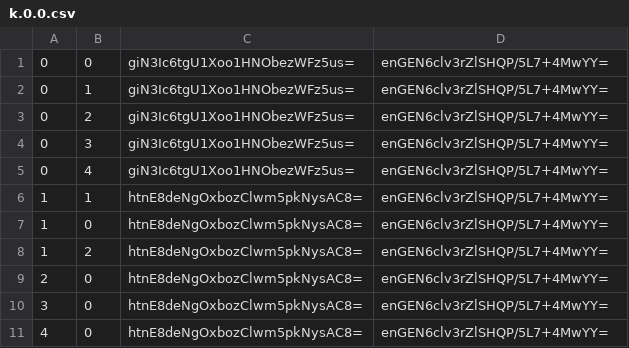
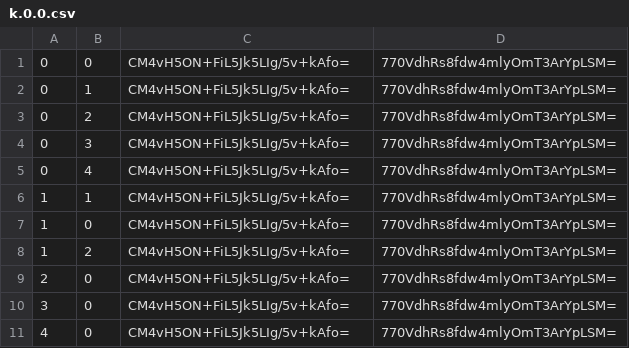
Before and after one commit to feelemyer/Fejard, a CSV file: tiles/zoom.-1/metadata/k.0.0.csv, drawn as a sheet.

```diff
--- a/tiles/zoom.-1/metadata/k.0.0.csv
+++ b/tiles/zoom.-1/metadata/k.0.0.csv
@@ -1,11 +1,11 @@
-0,0,giN3Ic6tgU1Xoo1HNObezWFz5us=,enGEN6clv3rZlSHQP/5L7+4MwYY=
-0,1,giN3Ic6tgU1Xoo1HNObezWFz5us=,enGEN6clv3rZlSHQP/5L7+4MwYY=
-0,2,giN3Ic6tgU1Xoo1HNObezWFz5us=,enGEN6clv3rZlSHQP/5L7+4MwYY=
-0,3,giN3Ic6tgU1Xoo1HNObezWFz5us=,enGEN6clv3rZlSHQP/5L7+4MwYY=
-0,4,giN3Ic6tgU1Xoo1HNObezWFz5us=,enGEN6clv3rZlSHQP/5L7+4MwYY=
-1,1,htnE8deNgOxbozClwm5pkNysAC8=,enGEN6clv3rZlSHQP/5L7+4MwYY=
-1,0,htnE8deNgOxbozClwm5pkNysAC8=,enGEN6clv3rZlSHQP/5L7+4MwYY=
-1,2,htnE8deNgOxbozClwm5pkNysAC8=,enGEN6clv3rZlSHQP/5L7+4MwYY=
-2,0,htnE8deNgOxbozClwm5pkNysAC8=,enGEN6clv3rZlSHQP/5L7+4MwYY=
-3,0,htnE8deNgOxbozClwm5pkNysAC8=,enGEN6clv3rZlSHQP/5L7+4MwYY=
-4,0,htnE8deNgOxbozClwm5pkNysAC8=,enGEN6clv3rZlSHQP/5L7+4MwYY=
+0,0,CM4vH5ON+FiL5Jk5LIg/5v+kAfo=,770VdhRs8fdw4mlyOmT3ArYpLSM=
+0,1,CM4vH5ON+FiL5Jk5LIg/5v+kAfo=,770VdhRs8fdw4mlyOmT3ArYpLSM=
+0,2,CM4vH5ON+FiL5Jk5LIg/5v+kAfo=,770VdhRs8fdw4mlyOmT3ArYpLSM=
+0,3,CM4vH5ON+FiL5Jk5LIg/5v+kAfo=,770VdhRs8fdw4mlyOmT3ArYpLSM=
+0,4,CM4vH5ON+FiL5Jk5LIg/5v+kAfo=,770VdhRs8fdw4mlyOmT3ArYpLSM=
+1,1,CM4vH5ON+FiL5Jk5LIg/5v+kAfo=,770VdhRs8fdw4mlyOmT3ArYpLSM=
+1,0,CM4vH5ON+FiL5Jk5LIg/5v+kAfo=,770VdhRs8fdw4mlyOmT3ArYpLSM=
+1,2,CM4vH5ON+FiL5Jk5LIg/5v+kAfo=,770VdhRs8fdw4mlyOmT3ArYpLSM=
+2,0,CM4vH5ON+FiL5Jk5LIg/5v+kAfo=,770VdhRs8fdw4mlyOmT3ArYpLSM=
+3,0,CM4vH5ON+FiL5Jk5LIg/5v+kAfo=,770VdhRs8fdw4mlyOmT3ArYpLSM=
+4,0,CM4vH5ON+FiL5Jk5LIg/5v+kAfo=,770VdhRs8fdw4mlyOmT3ArYpLSM=
```
Also changed, not shown: tiles/zoom.-1/metadata/k.-1.-1.csv, tiles/zoom.-1/metadata/k.-1.0.csv, 25 other files.
